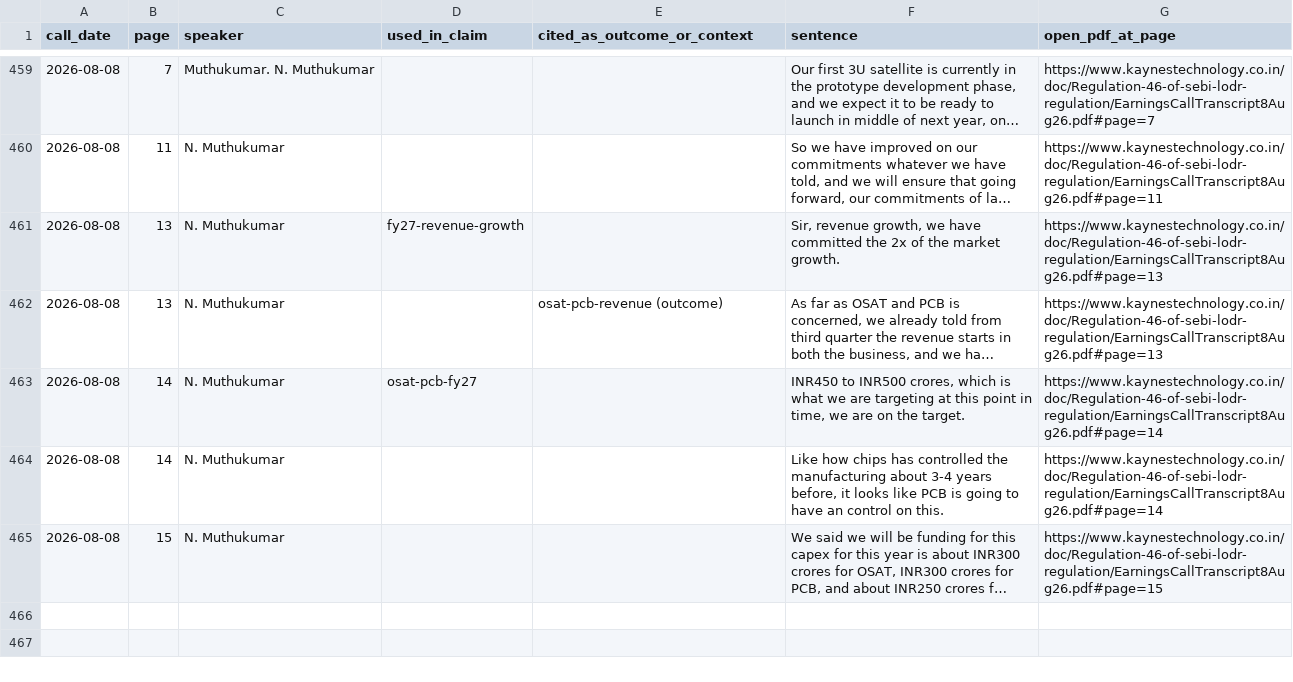
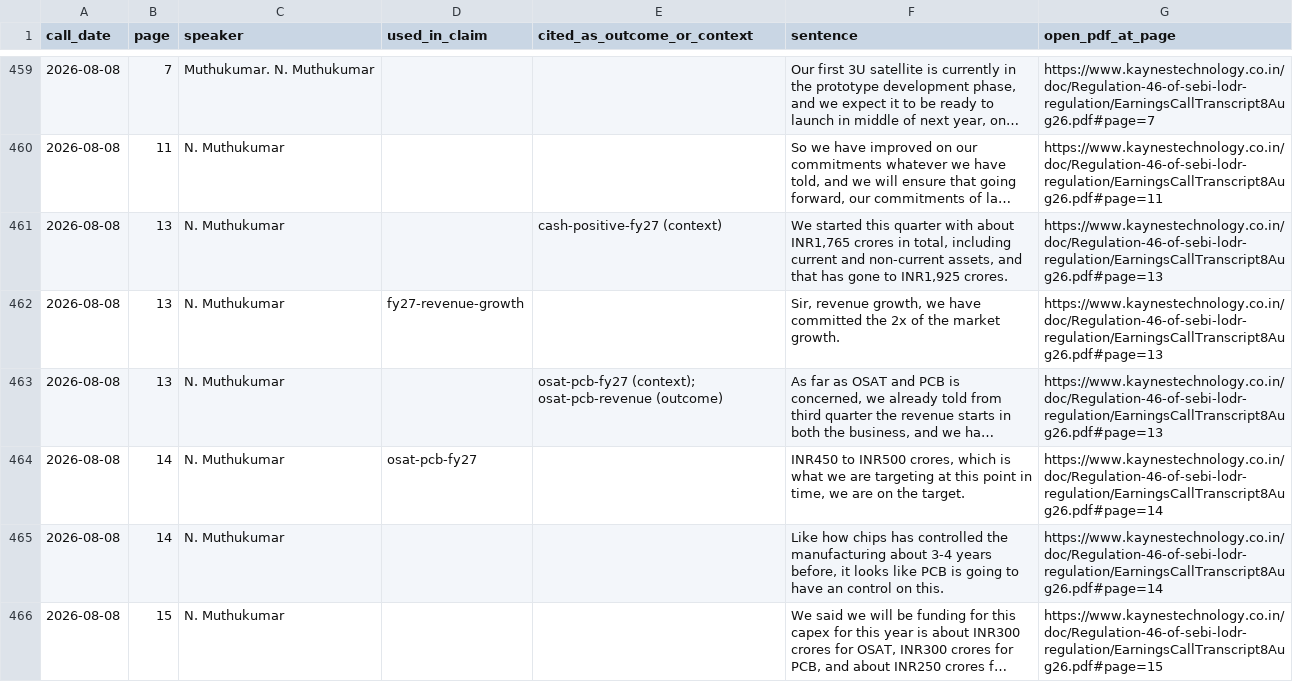
Before and after one commit to yashduttrading-ui/promise-scorecard, a CSV file: checks/KAYNES_forward_statements.csv, drawn as a sheet; only a part is shown, gaps mark what is left out; long unchanged cells end in …; addresses are those after the commit; the diff names each change by its address in the sheet, - before the commit and + after, or states it on an @@ line.

```diff
--- a/checks/KAYNES_forward_statements.csv
+++ b/checks/KAYNES_forward_statements.csv
+row 461: 2026-08-08 | 13 | N. Muthukumar |  | cash-positive-fy27 (context) | We started this quarter with about INR1,765 crores in total, including current and non-current assets, and that has gone to INR1,925 crores. | https://www.kaynestechnology.co.in/doc/Regulation-46-of-sebi-lodr-regulation/EarningsCallTranscript8Aug26.pdf#page=13
-E463 (cited_as_outcome_or_context): osat-pcb-revenue (outcome)
+E463 (cited_as_outcome_or_context): osat-pcb-fy27 (context); osat-pcb-revenue (outcome)
```
